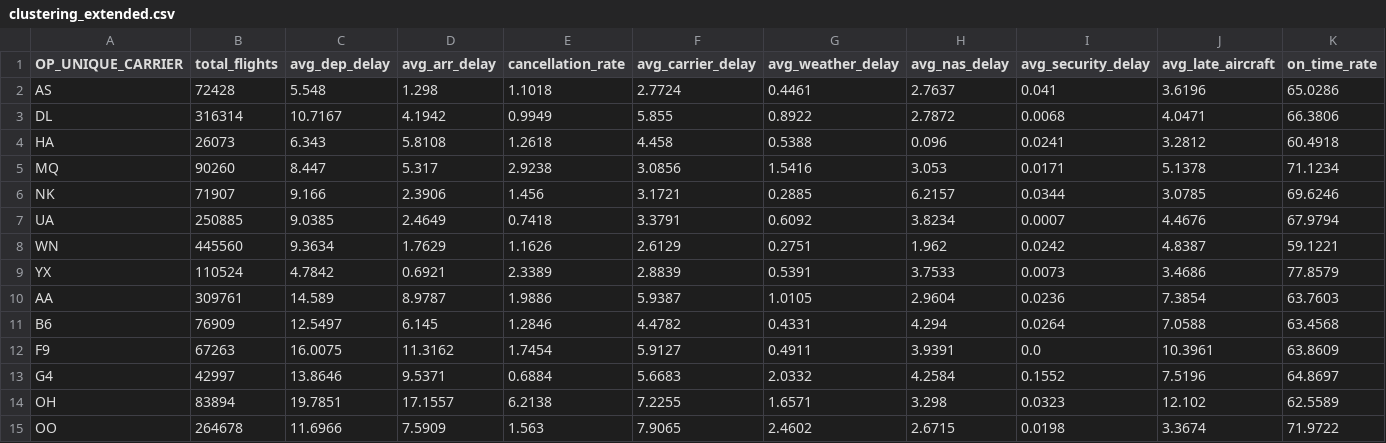
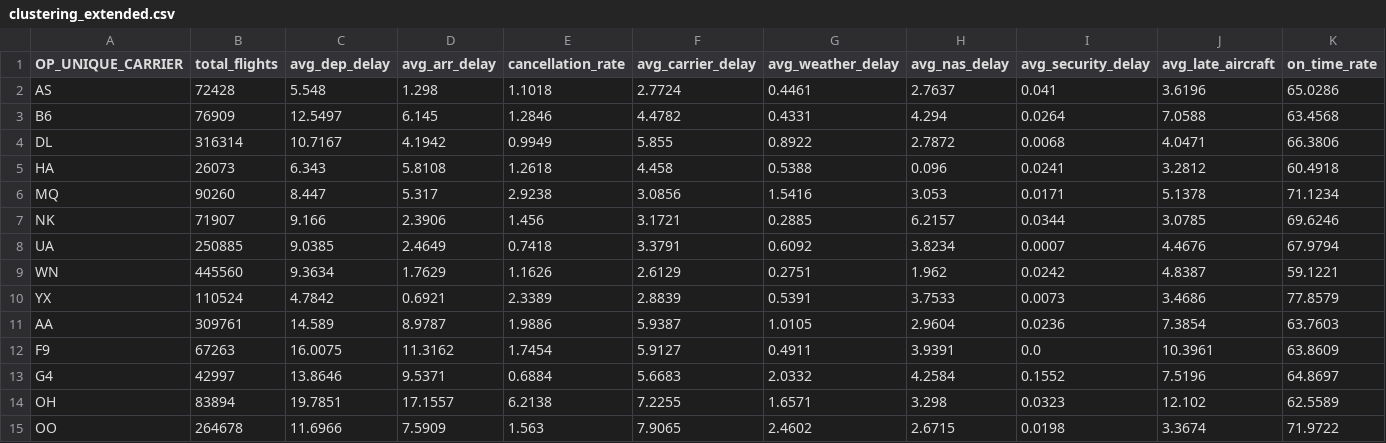
Before and after one commit to AndreaGalluzzi00/sabd_project1, a CSV file: spark/jobs/results/clustering_extended.csv, drawn as a sheet; only a part is shown; removed rows and columns are numbered as before the commit, all else as after; rows hold the shown columns only; the diff names each change by its address in the sheet, - before the commit and + after, or states it on an @@ line.

```diff
--- a/spark/jobs/results/clustering_extended.csv
+++ b/spark/jobs/results/clustering_extended.csv
+row 3: B6 | 76909 | 12.5497 | 6.145 | 1.2846 | 4.4782 | 0.4331 | 4.294 | 0.0264 | 7.0588 | 63.4568
-row 11: B6 | 76909 | 12.5497 | 6.145 | 1.2846 | 4.4782 | 0.4331 | 4.294 | 0.0264 | 7.0588 | 63.4568
```
Also changed, not shown: spark/jobs/results/clustering_base.csv, spark/jobs/results/clustering_base_profile.csv, 12 other files.
